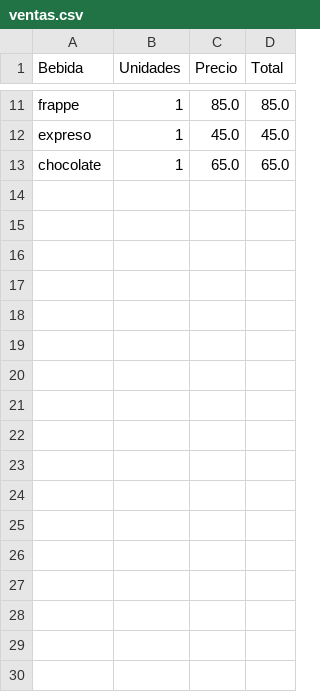
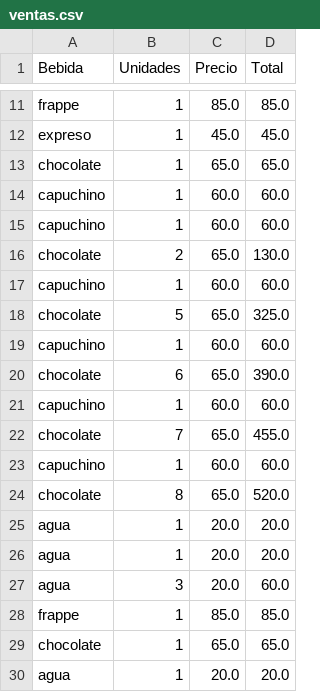
Before and after one commit to Reznov84/Uicafe, a CSV file: ventas.csv, drawn as a sheet; only a part is shown, gaps mark what is left out; the diff names each change by its address in the sheet, - before the commit and + after, or states it on an @@ line.

```diff
--- a/ventas.csv
+++ b/ventas.csv
+row 14: capuchino | 1 | 60.0 | 60.0
+row 15: capuchino | 1 | 60.0 | 60.0
+row 16: chocolate | 2 | 65.0 | 130.0
+row 17: capuchino | 1 | 60.0 | 60.0
+row 18: chocolate | 5 | 65.0 | 325.0
+row 19: capuchino | 1 | 60.0 | 60.0
+row 20: chocolate | 6 | 65.0 | 390.0
+row 21: capuchino | 1 | 60.0 | 60.0
+row 22: chocolate | 7 | 65.0 | 455.0
+row 23: capuchino | 1 | 60.0 | 60.0
+row 24: chocolate | 8 | 65.0 | 520.0
+row 25: agua | 1 | 20.0 | 20.0
+row 26: agua | 1 | 20.0 | 20.0
+row 27: agua | 3 | 20.0 | 60.0
+row 28: frappe | 1 | 85.0 | 85.0
+row 29: chocolate | 1 | 65.0 | 65.0
+row 30: agua | 1 | 20.0 | 20.0
```
Also changed, not shown: 3 other files.
